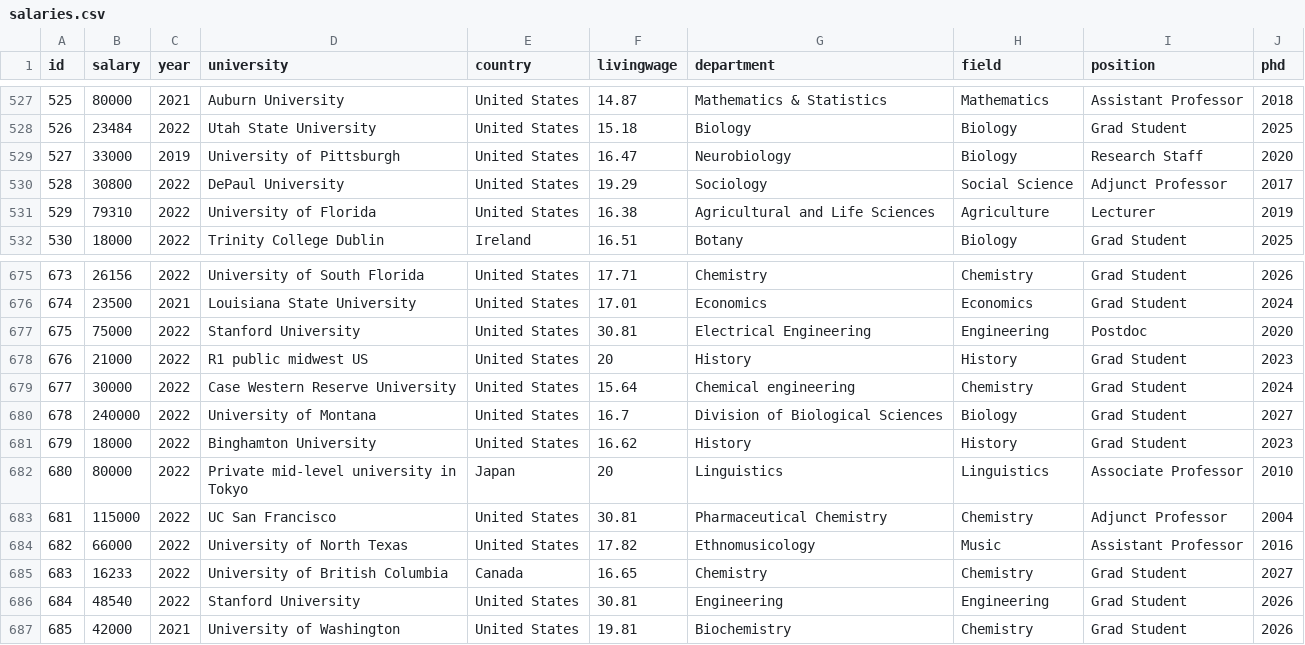
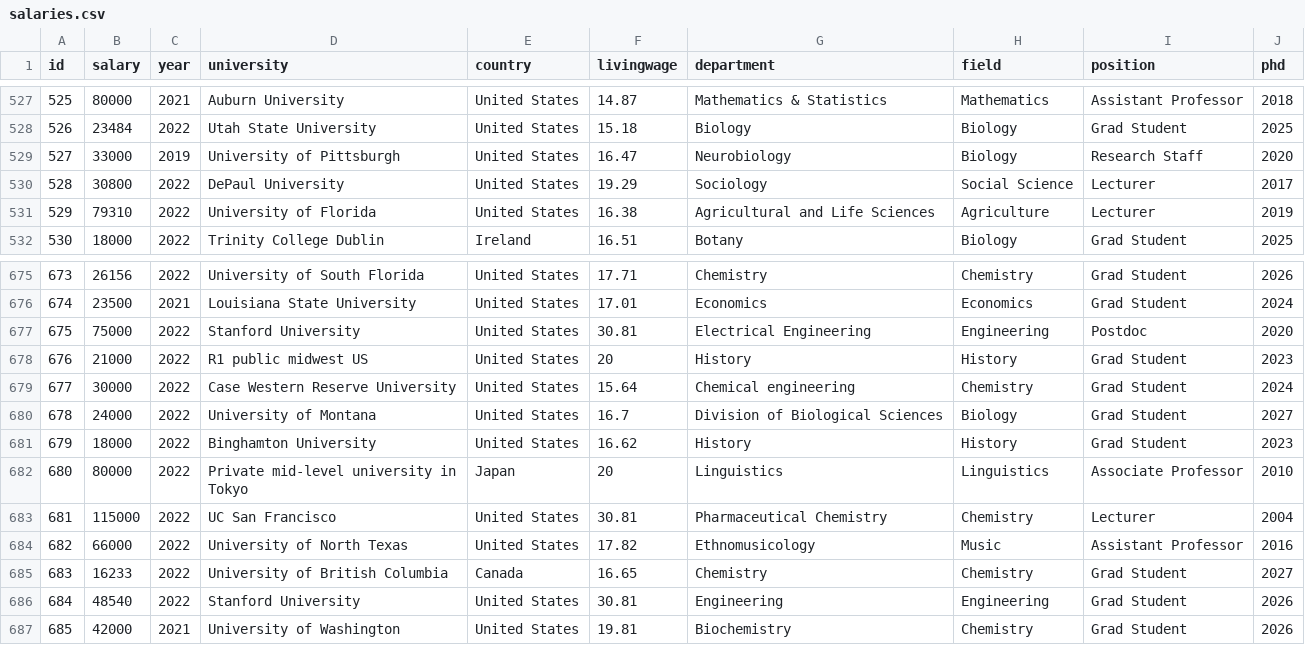
Before and after one commit to academicsalaries/academicsalaries.github.io, a CSV file: salaries.csv, drawn as a sheet; only a part is shown, gaps mark what is left out.

Commit message:
fix data

```diff
--- a/salaries.csv
+++ b/salaries.csv
@@ -529,3 +529,3 @@ id,salary,year,university,country,livingwage,department,field,position,phd
 527,33000,2019,University of Pittsburgh ,United States,16.47,Neurobiology,Biology,Research Staff,2020
-528,30800,2022,DePaul University,United States,19.29,Sociology ,Social Science,Adjunct Professor,2017
+528,30800,2022,DePaul University,United States,19.29,Sociology ,Social Science,Lecturer,2017
 529,79310,2022,University of Florida,United States,16.38,Agricultural and Life Sciences ,Agriculture,Lecturer,2019
@@ -679,6 +679,6 @@ id,salary,year,university,country,livingwage,department,field,position,phd
 677,30000,2022,Case Western Reserve University,United States,15.64,Chemical engineering ,Chemistry,Grad Student,2024
-678,240000,2022,University of Montana,United States,16.7,Division of Biological Sciences,Biology,Grad Student,2027
+678,24000,2022,University of Montana,United States,16.7,Division of Biological Sciences,Biology,Grad Student,2027
 679,18000,2022,Binghamton University,United States,16.62,History ,History,Grad Student,2023
 680,80000,2022,Private mid-level university in Tokyo,Japan,20,Linguistics,Linguistics,Associate Professor,2010
-681,115000,2022,UC San Francisco,United States,30.81,Pharmaceutical Chemistry,Chemistry,Adjunct Professor,2004
+681,115000,2022,UC San Francisco,United States,30.81,Pharmaceutical Chemistry,Chemistry,Lecturer,2004
 682,66000,2022,University of North Texas,United States,17.82,Ethnomusicology,Music,Assistant Professor,2016
```
